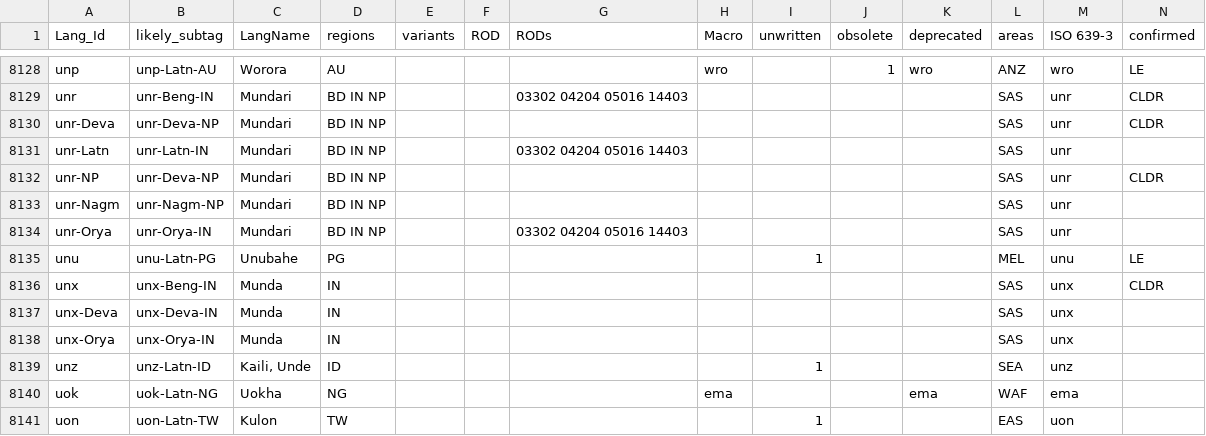
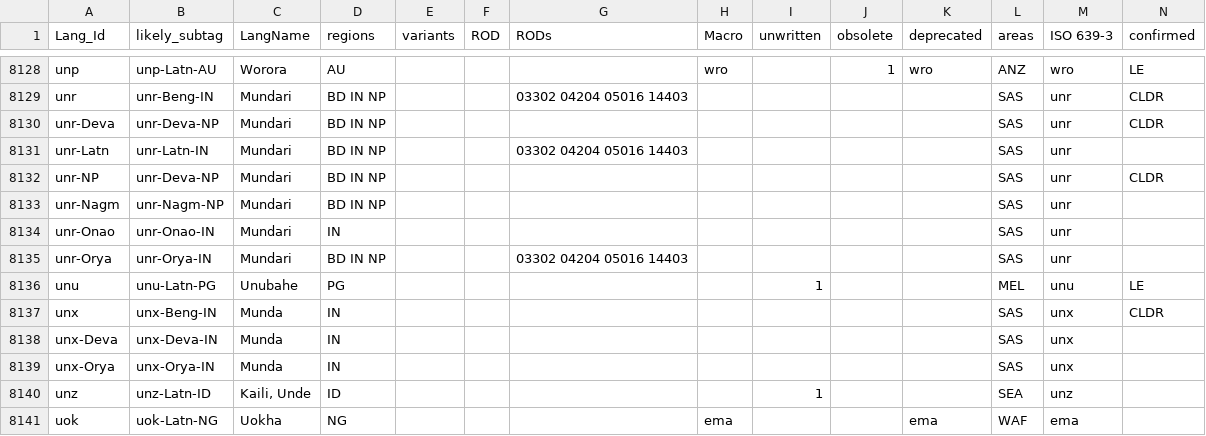
Before and after one commit to silnrsi/langtags, a CSV file: source/langtags.csv, drawn as a sheet; only a part is shown, gaps mark what is left out; the shorter side is filled out with more unchanged rows; rows hold the shown columns only; the diff names each change by its address in the sheet, - before the commit and + after, or states it on an @@ line.

Commit message:
Update unr language.

```diff
--- a/source/langtags.csv
+++ b/source/langtags.csv
+row 8134: unr-Onao | unr-Onao-IN | Mundari | IN |  |  |  |  |  |  |  | SAS | unr
```
